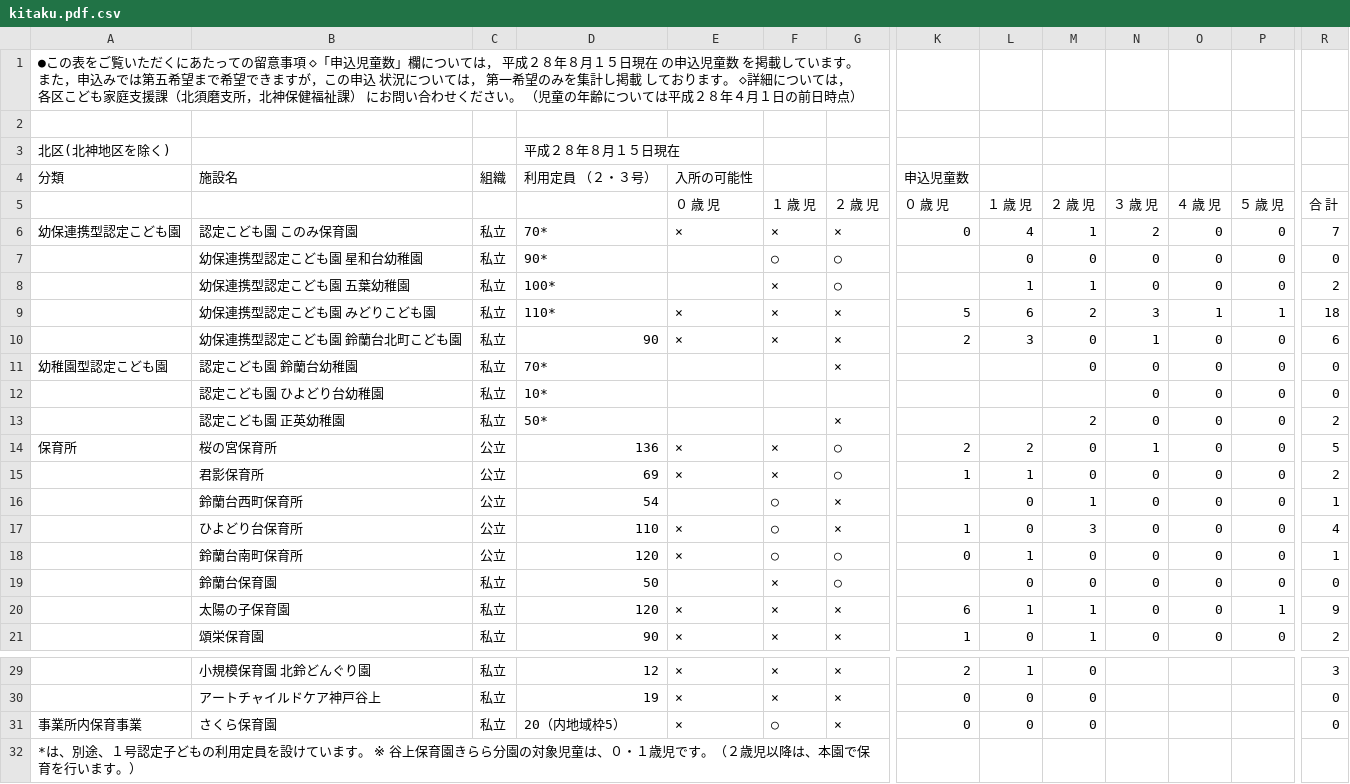
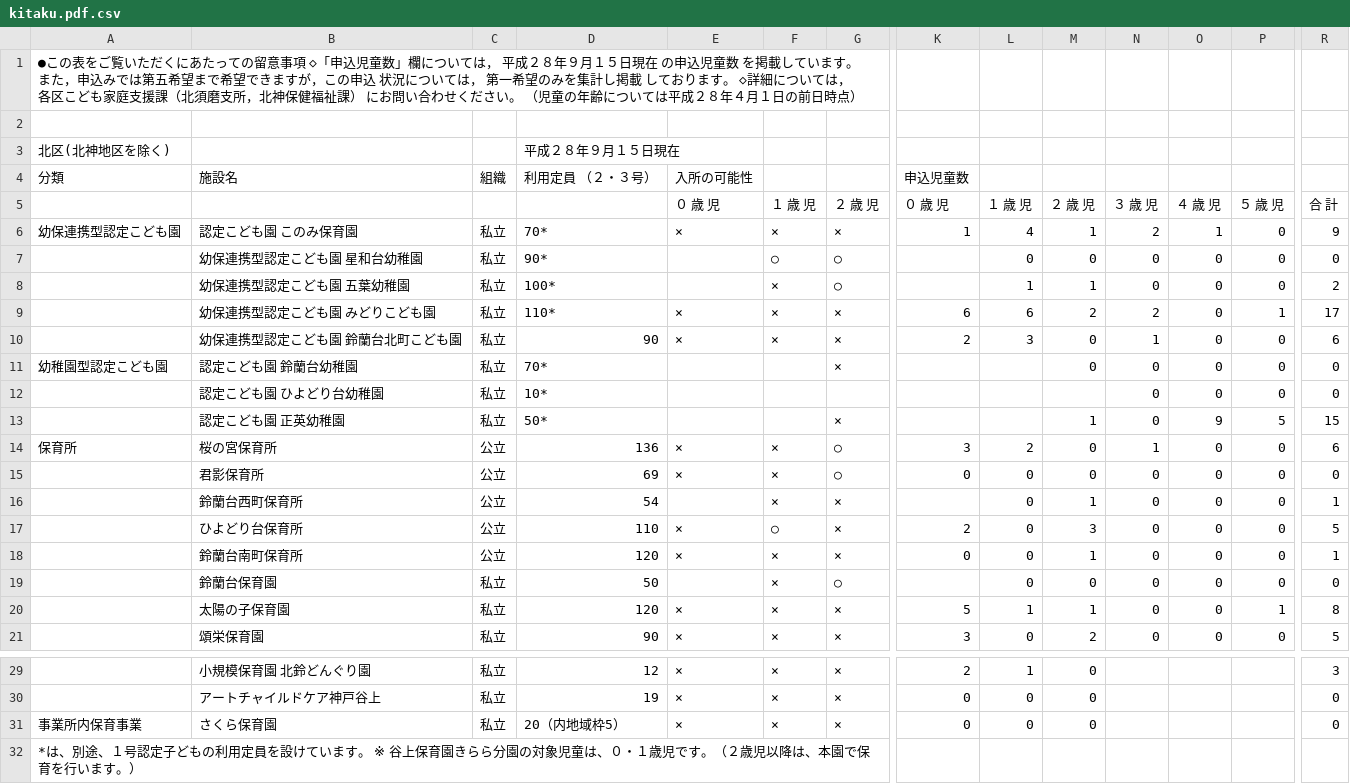
Before and after one commit to hkwi/our-data, a CSV file: nursery/kitaku.pdf.csv, drawn as a sheet; only a part is shown, gaps mark what is left out; the diff covers the shown part only; the diff names each change by its address in the sheet, - before the commit and + after, or states it on an @@ line.

```diff
--- a/nursery/kitaku.pdf.csv
+++ b/nursery/kitaku.pdf.csv
-A1: …成２８年８月１５日…
+A1: …成２８年９月１５日…
-D3: 平成２８年８月１５日現在
+D3: 平成２８年９月１５日現在
-K6: 0
+K6: 1
-O6: 0
+O6: 1
-R6: 7
+R6: 9
-K9: 5
+K9: 6
-N9: 3
+N9: 2
-O9: 1
+O9: 0
-R9: 18
+R9: 17
-M13: 2
+M13: 1
-O13: 0
+O13: 9
-P13: 0
+P13: 5
-R13: 2
+R13: 15
-K14: 2
+K14: 3
-R14: 5
+R14: 6
-K15: 1
+K15: 0
-L15: 1
+L15: 0
-R15: 2
+R15: 0
-F16: ○
+F16: ×
-K17: 1
+K17: 2
-R17: 4
+R17: 5
-F18: ○
+F18: ×
-G18: ○
+G18: ×
-L18: 1
+L18: 0
-M18: 0
+M18: 1
-K20: 6
+K20: 5
-R20: 9
+R20: 8
-K21: 1
+K21: 3
-M21: 1
+M21: 2
-R21: 2
+R21: 5
-F31: ○
+F31: ×
```
Also changed, not shown: 10 edited cells elsewhere in this file, nursery/all.csv, nursery/chuoku.pdf.csv, 21 other files.
